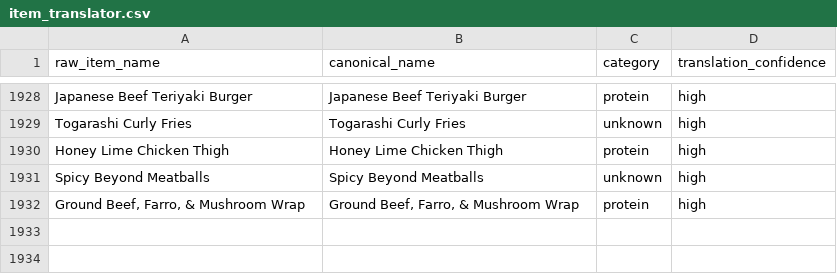
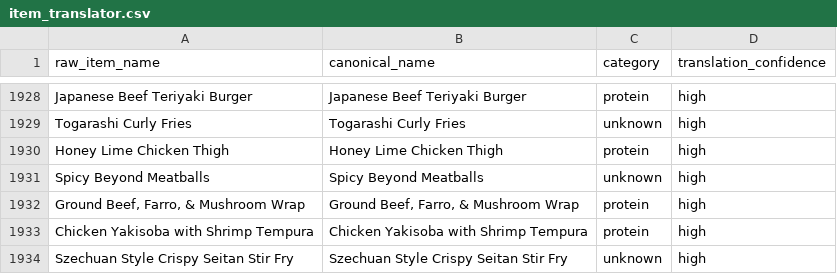
Before and after one commit to rishiprasad117-art/Bcal-UCLA, a CSV file: data/item_translator.csv, drawn as a sheet; only a part is shown, gaps mark what is left out; the diff names each change by its address in the sheet, - before the commit and + after, or states it on an @@ line.

```diff
--- a/data/item_translator.csv
+++ b/data/item_translator.csv
+row 1933: Chicken Yakisoba with Shrimp Tempura | Chicken Yakisoba with Shrimp Tempura | protein | high
+row 1934: Szechuan Style Crispy Seitan Stir Fry | Szechuan Style Crispy Seitan Stir Fry | unknown | high
```
Also changed, not shown: data/daily_menu.csv, data/food_tags.csv, 7 other files.
